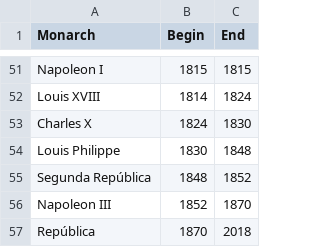
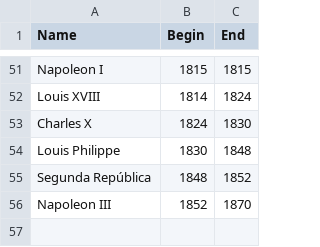
Before and after one commit to ellfiscina/timeline, a CSV file: france.csv, drawn as a sheet; only a part is shown, gaps mark what is left out; the diff names each change by its address in the sheet, - before the commit and + after, or states it on an @@ line.

```diff
--- a/france.csv
+++ b/france.csv
-A1: Monarch
+A1: Name
-row 57: República | 1870 | 2018
```
Also changed, not shown: england.csv, 3 other files.
